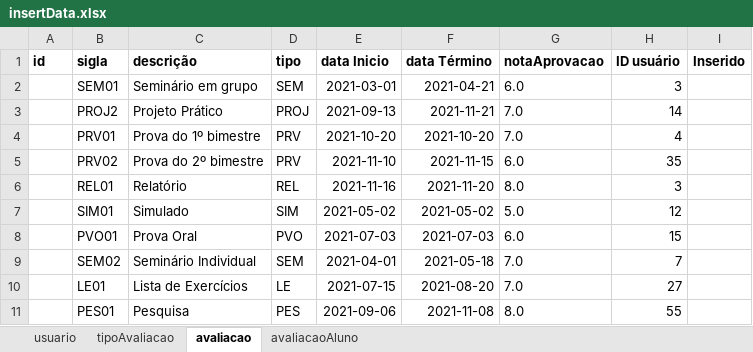
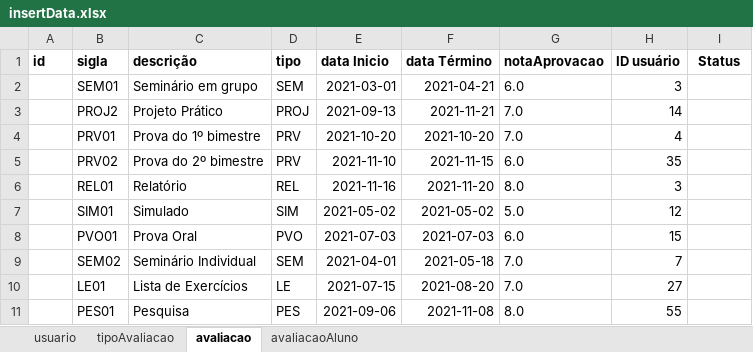
Before and after one commit to luanascardua/sqlite-python, an Excel workbook: insertData.xlsx, sheet avaliacao, drawn as a sheet; values as stored, in another font and other column widths than the file's, no borders; the diff names each change by its address in the sheet, - before the commit and + after, or states it on an @@ line.

```diff
--- a/insertData.xlsx (sheet avaliacao)
+++ b/insertData.xlsx (sheet avaliacao)
-I1: Inserido
+I1: Status
```
Also changed, not shown: 2 other files.
